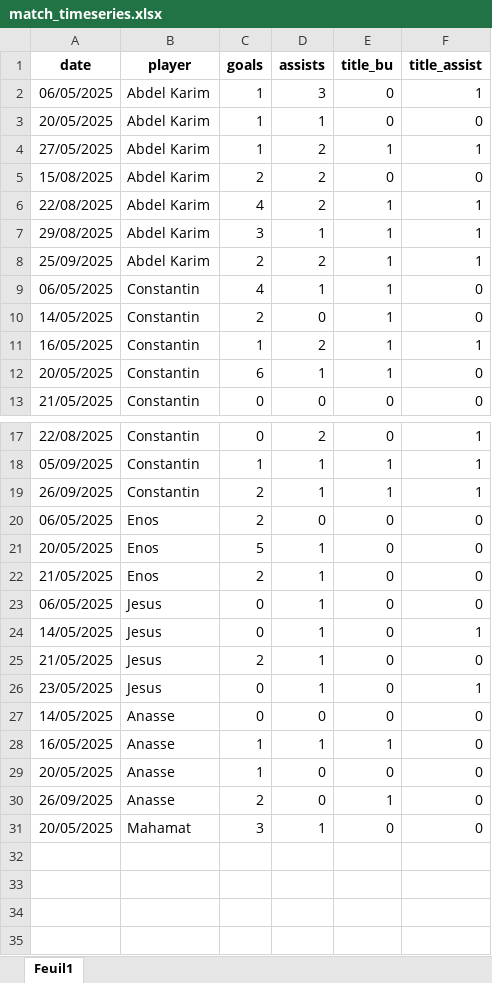
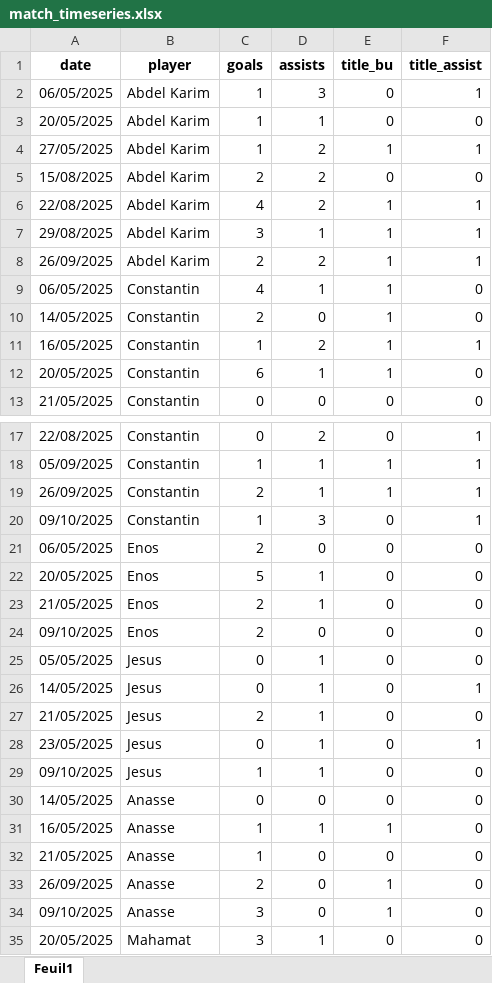
Before and after one commit to cyanoide/DashboardQualityFIVE, an Excel workbook: data/match_timeseries.xlsx, sheet Feuil1, drawn as a sheet; only a part is shown, gaps mark what is left out; values as stored, in another font and other column widths than the file's, no borders; charts and pictures not drawn; addresses are those after the commit; the diff names each change by its address in the sheet, - before the commit and + after, or states it on an @@ line.

```diff
--- a/data/match_timeseries.xlsx (sheet Feuil1)
+++ b/data/match_timeseries.xlsx (sheet Feuil1)
-A8 (date): 25/09/2025
+A8 (date): 26/09/2025
+row 20: 09/10/2025 | Constantin | 1 | 3 | 0 | 1
+row 24: 09/10/2025 | Enos | 2 | 0 | 0 | 0
-A25 (date): 06/05/2025
+A25 (date): 05/05/2025
+row 29: 09/10/2025 | Jesus | 1 | 1 | 0 | 0
-A32 (date): 20/05/2025
+A32 (date): 21/05/2025
+row 34: 09/10/2025 | Anasse | 3 | 0 | 1 | 0
```
Also changed, not shown: data/global_stats.xlsx, data/videos.xlsx, 5 other files.
